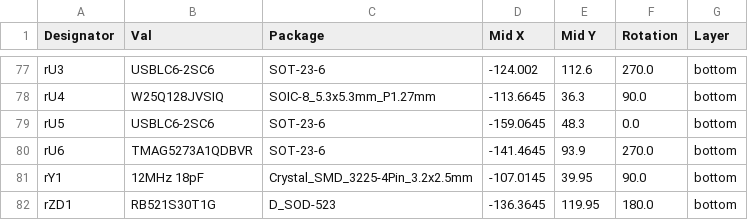
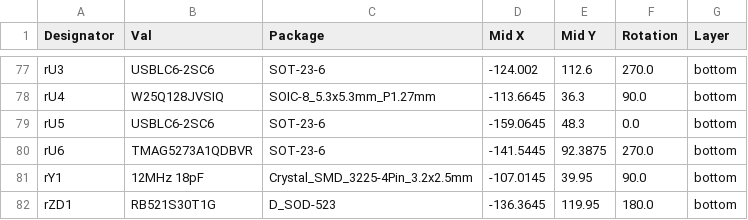
Before and after one commit to oktntko/curcur40, a CSV file: pcbs/right/jlcpcb/production_files/CPL-curcur40-right.csv, drawn as a sheet; only a part is shown, gaps mark what is left out.

```diff
--- a/pcbs/right/jlcpcb/production_files/CPL-curcur40-right.csv
+++ b/pcbs/right/jlcpcb/production_files/CPL-curcur40-right.csv
@@ -79,3 +79,3 @@ rU4,W25Q128JVSIQ,SOIC-8_5.3x5.3mm_P1.27mm,-113.6645,36.3,90.0,bottom
 rU5,USBLC6-2SC6,SOT-23-6,-159.0645,48.3,0.0,bottom
-rU6,TMAG5273A1QDBVR,SOT-23-6,-141.4645,93.9,270.0,bottom
+rU6,TMAG5273A1QDBVR,SOT-23-6,-141.5445,92.3875,270.0,bottom
 rY1,12MHz 18pF,Crystal_SMD_3225-4Pin_3.2x2.5mm,-107.0145,39.95,90.0,bottom
```
Also changed, not shown: pcbs/panel/jlcpcb/production_files/CPL-curcur40-panel-3in1.csv, 10 other files.
